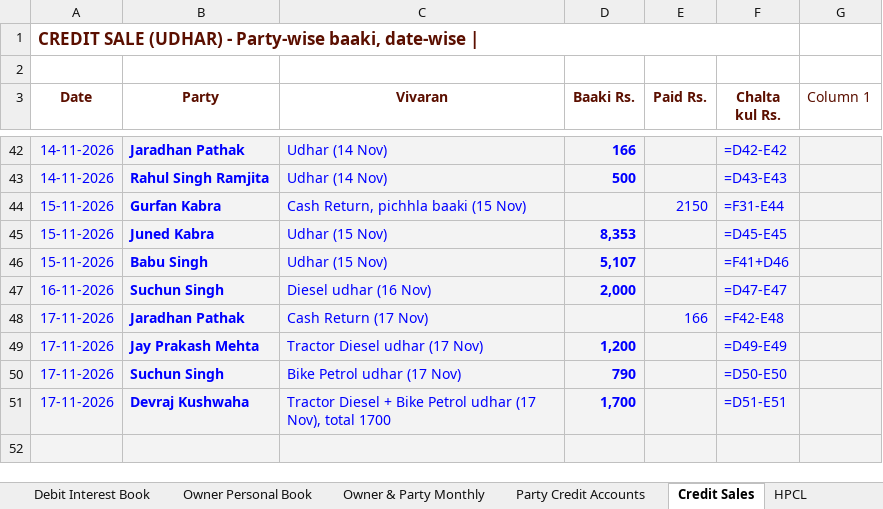
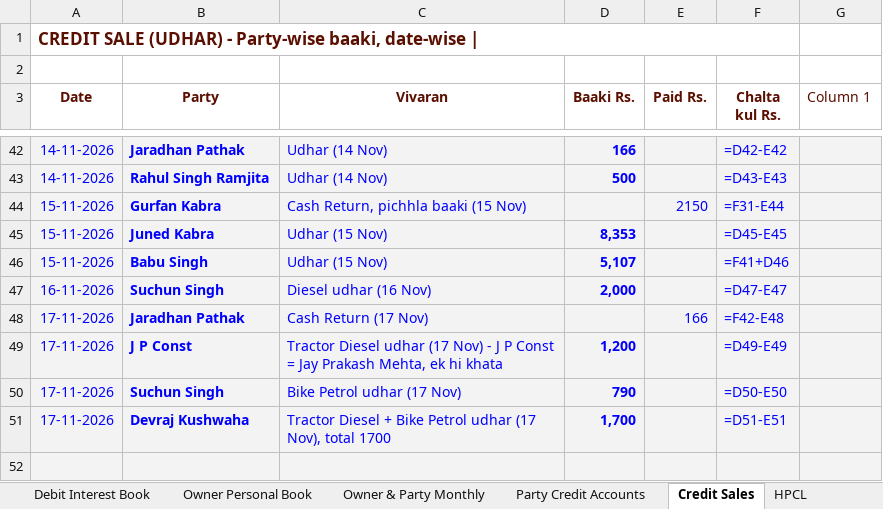
Before and after one commit to vanshidharpetroleum-hue/VANSHIDHAR-PETROLEUM-HPCL-PORTAL-01, an Excel workbook: Vanshidhar Register_Aug-2026 to _Complete.xlsx, sheet Credit Sales, drawn as a sheet; only a part is shown, gaps mark what is left out; values as stored, in another font and other column widths than the file's, no borders; formulas without a stored value are shown as written; charts and pictures and table styles not drawn; the diff names each change by its address in the sheet, - before the commit and + after, or states it on an @@ line.

```diff
--- a/Vanshidhar Register_Aug-2026 to _Complete.xlsx (sheet Credit Sales)
+++ b/Vanshidhar Register_Aug-2026 to _Complete.xlsx (sheet Credit Sales)
-B49 (Party): Jay Prakash Mehta
+B49 (Party): J P Const
-C49 (Vivaran): …(17 Nov)
+C49 (Vivaran): …(17 Nov) - J P Const = Jay Prakash Mehta, ek hi khata
```
Also changed, not shown: 7 other files.
